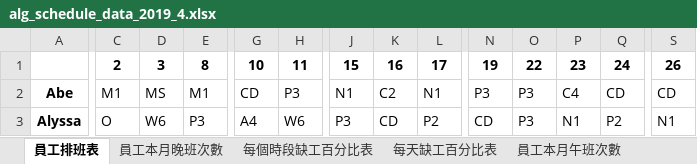
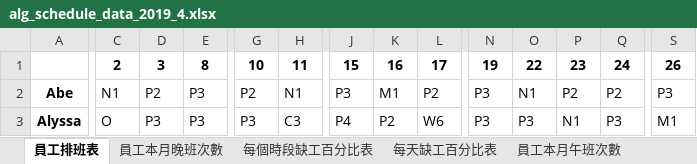
Before and after one commit to h920032/IM_project_alg, an Excel workbook: alg_schedule_data_2019_4.xlsx, sheet 員工排班表, drawn as a sheet; only a part is shown, gaps mark what is left out; values as stored, in another font and other column widths than the file's, no borders; the diff covers the shown part only; the diff names each change by its address in the sheet, - before the commit and + after, or states it on an @@ line.

```diff
--- a/alg_schedule_data_2019_4.xlsx (sheet 員工排班表)
+++ b/alg_schedule_data_2019_4.xlsx (sheet 員工排班表)
-C2: M1
+C2: N1
-D2: MS
+D2: P2
-E2: M1
+E2: P3
-G2: CD
+G2: P2
-H2: P3
+H2: N1
-J2: N1
+J2: P3
-K2: C2
+K2: M1
-L2: N1
+L2: P2
-O2: P3
+O2: N1
-P2: C4
+P2: P2
-Q2: CD
+Q2: P2
-S2: CD
+S2: P3
-D3: W6
+D3: P3
-G3: A4
+G3: P3
-H3: W6
+H3: C3
-J3: P3
+J3: P4
-K3: CD
+K3: P2
-L3: P2
+L3: W6
-N3: CD
+N3: P3
-Q3: P2
+Q3: P3
-S3: N1
+S3: M1
```
Also changed, not shown: 13 added rows, 5 removed rows and 438 edited cells elsewhere in this sheet, sheet 員工每週有哪幾種休息時間, sheet 缺工人數表, sheet 員工本月晚班次數, sheet 員工本月午班次數, sheet 每天缺工百分比表, sheet 每個時段缺工百分比表, 8 other files.
